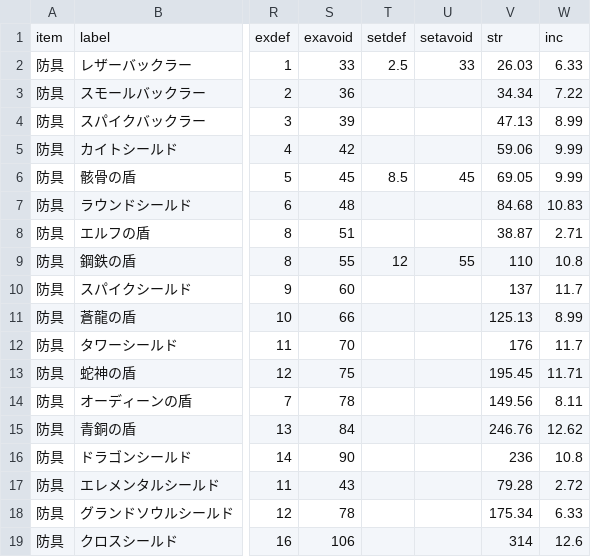
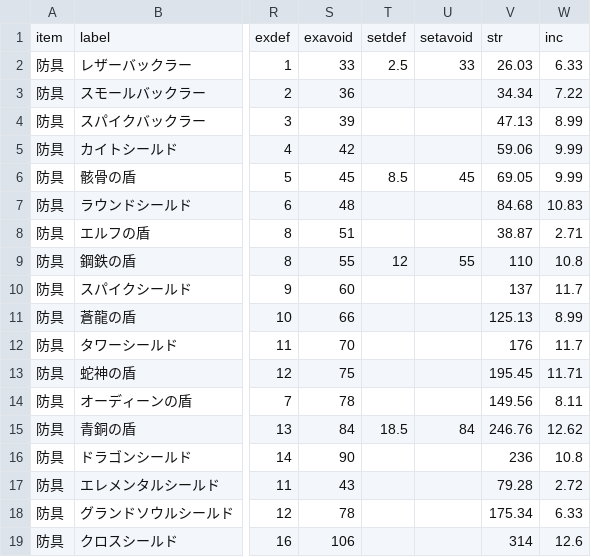
Before and after one commit to gbload/mudamage, a CSV file: trunk/MUDamage7/src/Data/Database/csv/new_shield.csv, drawn as a sheet; only a part is shown, gaps mark what is left out; the diff names each change by its address in the sheet, - before the commit and + after, or states it on an @@ line.

```diff
--- a/trunk/MUDamage7/src/Data/Database/csv/new_shield.csv
+++ b/trunk/MUDamage7/src/Data/Database/csv/new_shield.csv
-T15: (empty)
+T15: 18.5
-U15: (empty)
+U15: 84
```
Also changed, not shown: 20 other files.
